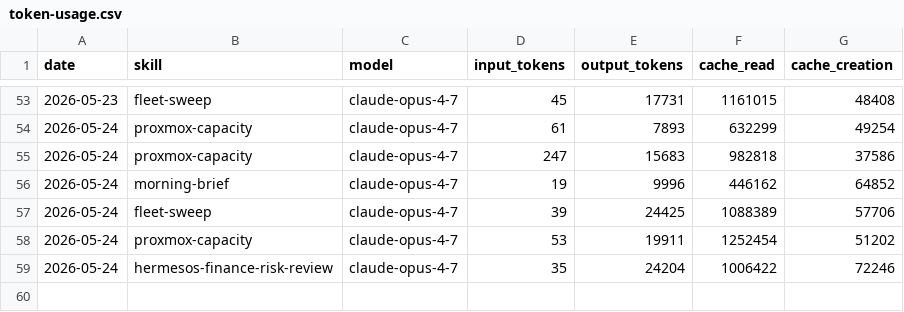
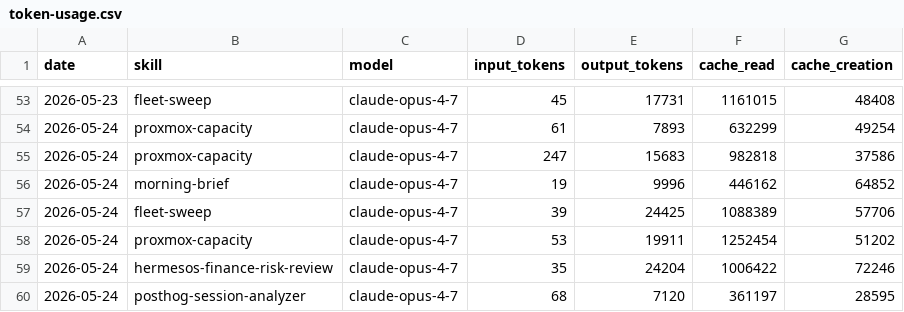
Before and after one commit to ashneil12/aeon, a CSV file: memory/token-usage.csv, drawn as a sheet; only a part is shown, gaps mark what is left out.

Commit message:
chore(posthog-session-analyzer): auto-commit 2026-05-24

```diff
--- a/memory/token-usage.csv
+++ b/memory/token-usage.csv
@@ -59 +59,2 @@ date,skill,model,input_tokens,output_tokens,cache_read,cache_creation
 2026-05-24,hermesos-finance-risk-review,claude-opus-4-7,35,24204,1006422,72246
+2026-05-24,posthog-session-analyzer,claude-opus-4-7,68,7120,361197,28595
```
Also changed, not shown: 2 other files.
